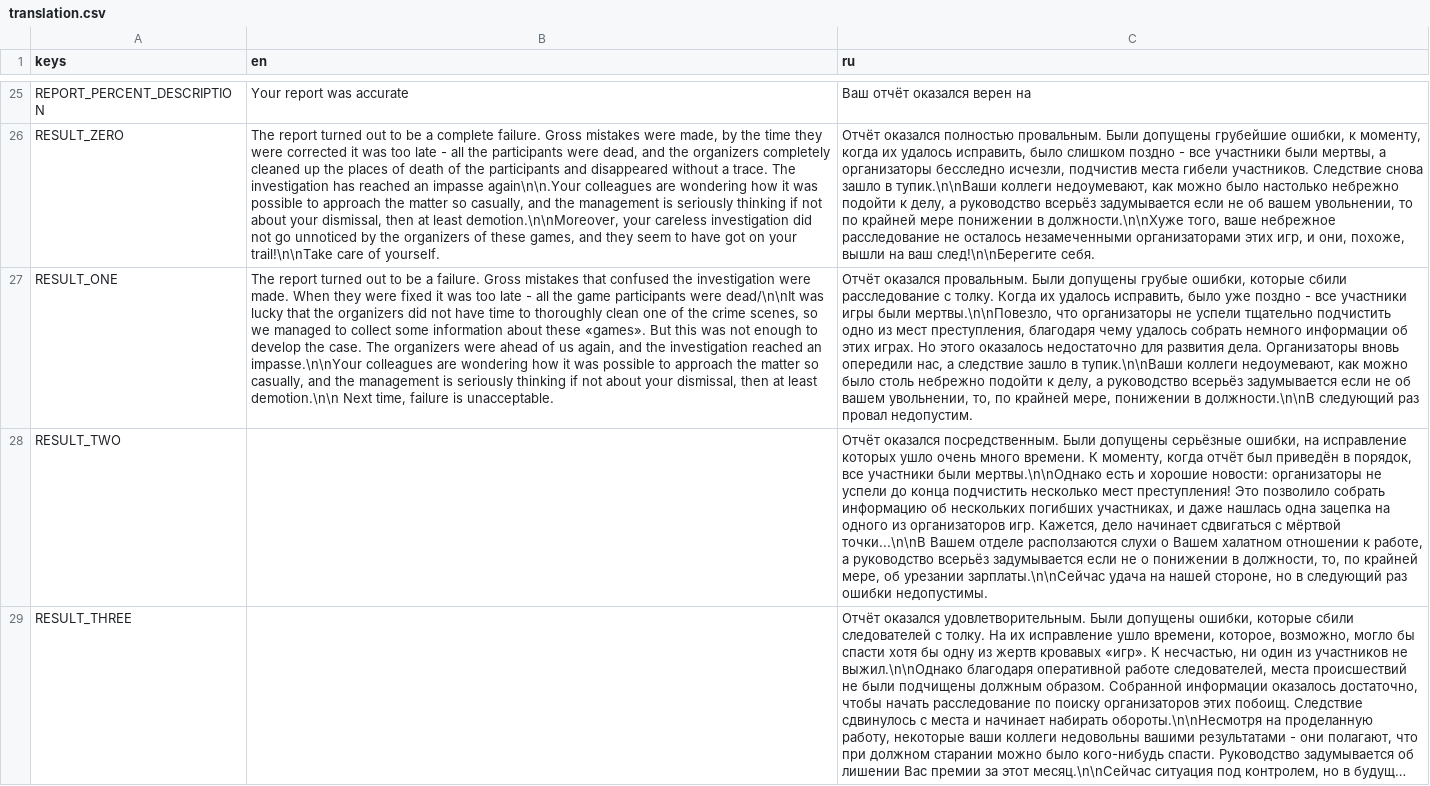
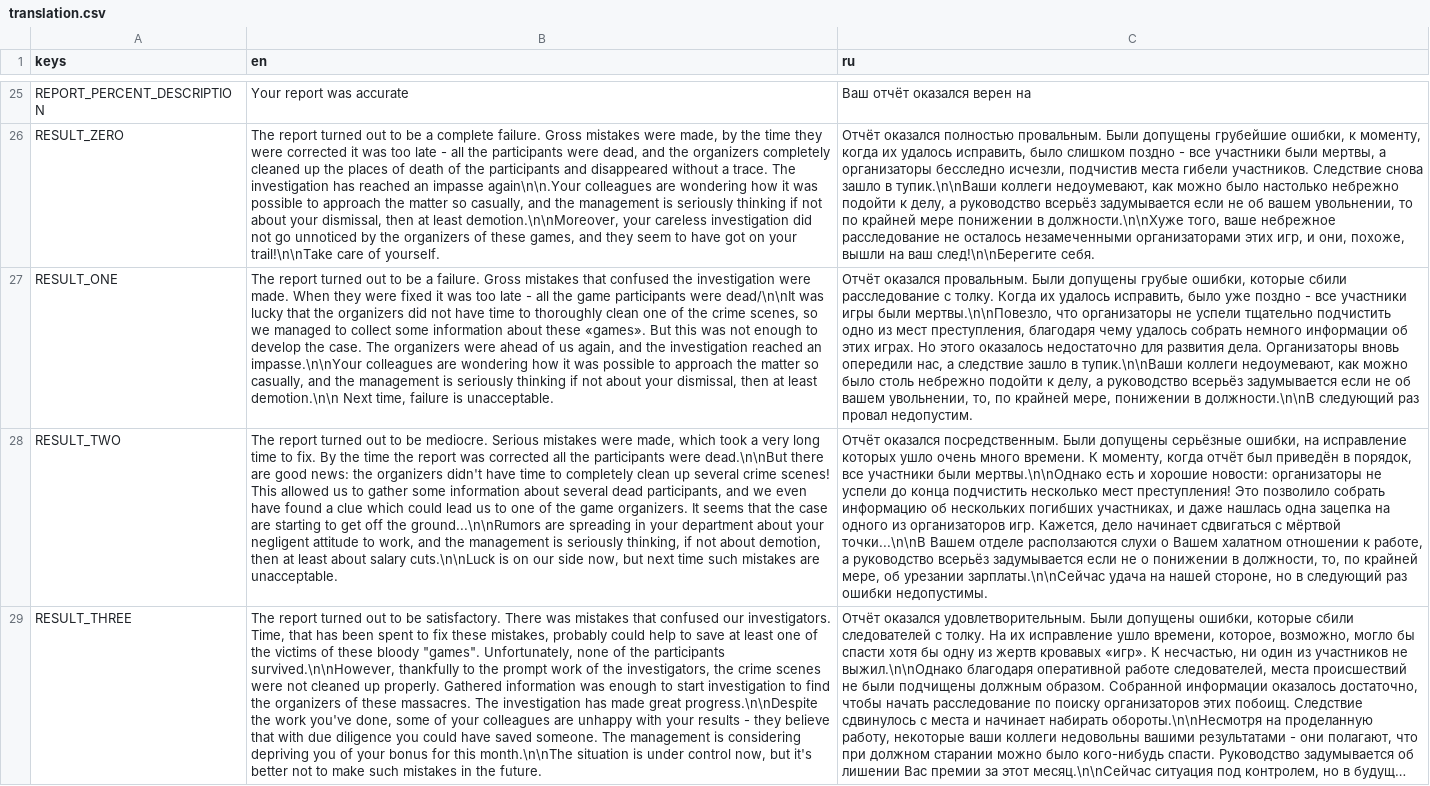
Before and after one commit to LeshaLukash/The-Chat-Game, a CSV file: translation.csv, drawn as a sheet; only a part is shown, gaps mark what is left out; long unchanged cells end in …; the diff covers the shown part only; the diff names each change by its address in the sheet, - before the commit and + after, or states it on an @@ line.

```diff
--- a/translation.csv
+++ b/translation.csv
-B28 (en): (empty)
+B28 (en): The report turned out to be mediocre. Serious mistakes were made, which took a very long time to fix. By the time the report was corrected all the participants were dead.\n\nBut there are good news: the organizers didn't have time to completely clean up several crime scenes! This allowed us to gather some information about several dead participants, and we even have found a clue which could lead us to one of the game organizers. It seems that the case are starting to get off the ground...\n\nRumors are spreading in your department about your negligent attitude to work, and the management is seriously thinking, if not about demotion, then at least about salary cuts.\n\nLuck is on our side now, but next time such mistakes are unacceptable.
-B29 (en): (empty)
+B29 (en): The report turned out to be satisfactory. There was mistakes that confused our investigators. Time, that has been spent to fix these mistakes, probably could help to save at least one of the victims of these bloody "games". Unfortunately, none of the participants survived.\n\nHowever, thankfully to the prompt work of the investigators, the crime scenes were not cleaned up properly. Gathered information was enough to start investigation to find the organizers of these massacres. The investigation has made great progress.\n\nDespite the work you've done, some of your colleagues are unhappy with your results - they believe that with due diligence you could have saved someone. The management is considering depriving you of your bonus for this month.\n\nThe situation is under control now, but it's better not to make such mistakes in the future.
```
Also changed, not shown: 5 edited cells elsewhere in this file, 8 other files.
